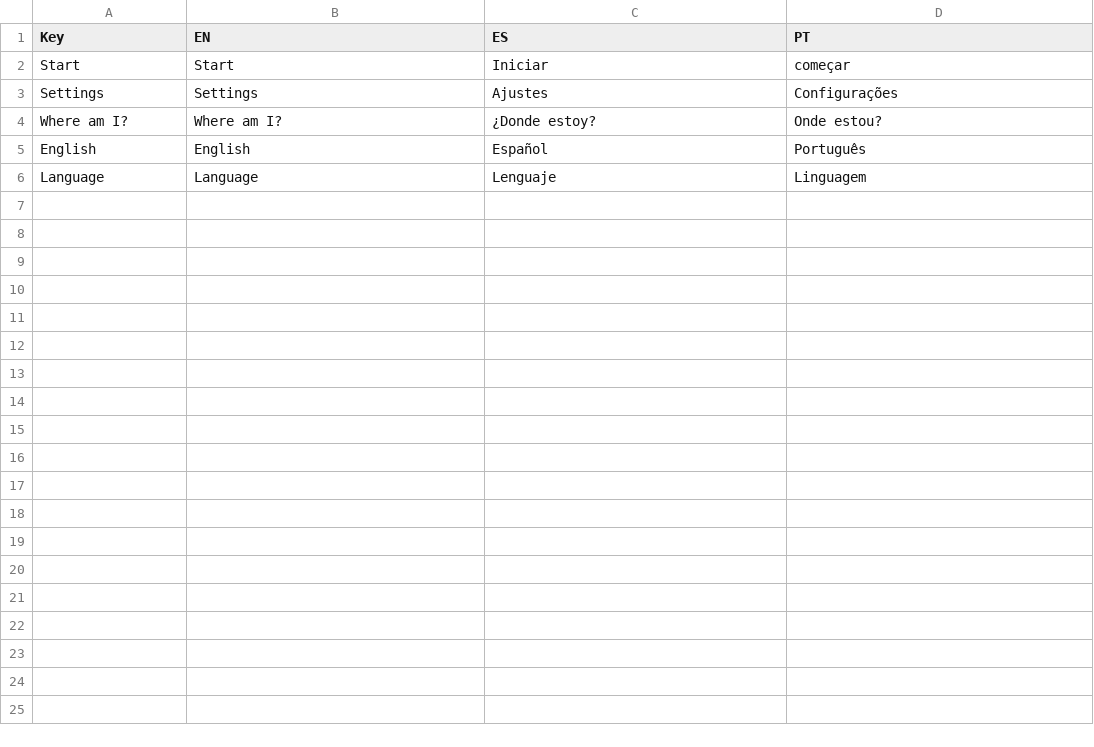
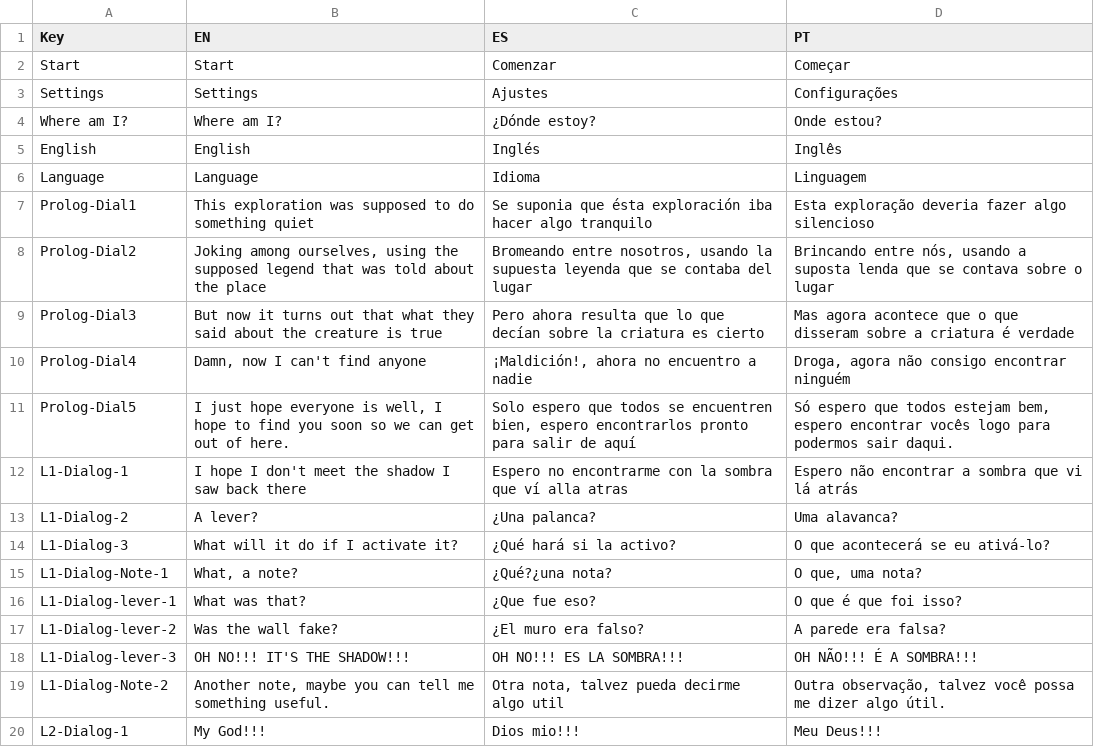
Before and after one commit to lunama2000/TerrorConsole, a CSV file: TerrorConsole/Assets/Resources/Localization.csv, drawn as a sheet; only a part is shown; the diff covers the shown part only.

Commit message:
Implementing Localization to UI

```diff
--- a/TerrorConsole/Assets/Resources/Localization.csv
+++ b/TerrorConsole/Assets/Resources/Localization.csv
@@ -1,6 +1,20 @@
 Key,EN,ES,PT
-Start,Start,Iniciar,começar
+Start,Start,Comenzar,Começar
 Settings,Settings,Ajustes,Configurações
-Where am I?,Where am I?,¿Donde estoy?,Onde estou?
-English,English,Español,Português
-Language,Language,Lenguaje,Linguagem
+Where am I?,Where am I?,¿Dónde estoy?,Onde estou?
+English,English,Inglés,Inglês
+Language,Language,Idioma,Linguagem
+Prolog-Dial1,This exploration was supposed to do something quiet,Se suponia que ésta exploración iba hacer algo tranquilo,Esta exploração deveria fazer algo silencioso
+Prolog-Dial2,"Joking among ourselves, using the supposed legend that was told about the place","Bromeando entre nosotros, usando la supuesta leyenda que se contaba del lugar","Brincando entre nós, usando a suposta lenda que se contava sobre o lugar"
+Prolog-Dial3,But now it turns out that what they said about the creature is true,Pero ahora resulta que lo que decían sobre la criatura es cierto,Mas agora acontece que o que disseram sobre a criatura é verdade
+Prolog-Dial4,"Damn, now I can't find anyone","¡Maldición!, ahora no encuentro a nadie","Droga, agora não consigo encontrar ninguém"
+Prolog-Dial5,"I just hope everyone is well, I hope to find you soon so we can get out of here.","Solo espero que todos se encuentren bien, espero encontrarlos pronto para salir de aquí","Só espero que todos estejam bem, espero encontrar vocês logo para podermos sair daqui."
+L1-Dialog-1,I hope I don't meet the shadow I saw back there,Espero no encontrarme con la sombra que ví alla atras,Espero não encontrar a sombra que vi lá atrás
+L1-Dialog-2,A lever?,¿Una palanca?,Uma alavanca?
+L1-Dialog-3,What will it do if I activate it?,¿Qué hará si la activo?,O que acontecerá se eu ativá-lo?
+L1-Dialog-Note-1," What, a note?", ¿Qué?¿una nota?," O que, uma nota?"
+L1-Dialog-lever-1,What was that?,¿Que fue eso?,O que é que foi isso?
+L1-Dialog-lever-2,Was the wall fake?,¿El muro era falso?,A parede era falsa?
+L1-Dialog-lever-3,OH NO!!! IT'S THE SHADOW!!!,OH NO!!! ES LA SOMBRA!!!,OH NÃO!!! É A SOMBRA!!!
+L1-Dialog-Note-2,"Another note, maybe you can tell me something useful.","Otra nota, talvez pueda decirme algo util","Outra observação, talvez você possa me dizer algo útil."
+L2-Dialog-1,My God!!!,Dios mio!!!,Meu Deus!!!
```
Also changed, not shown: 18 added rows elsewhere in this file, 4 other files.
